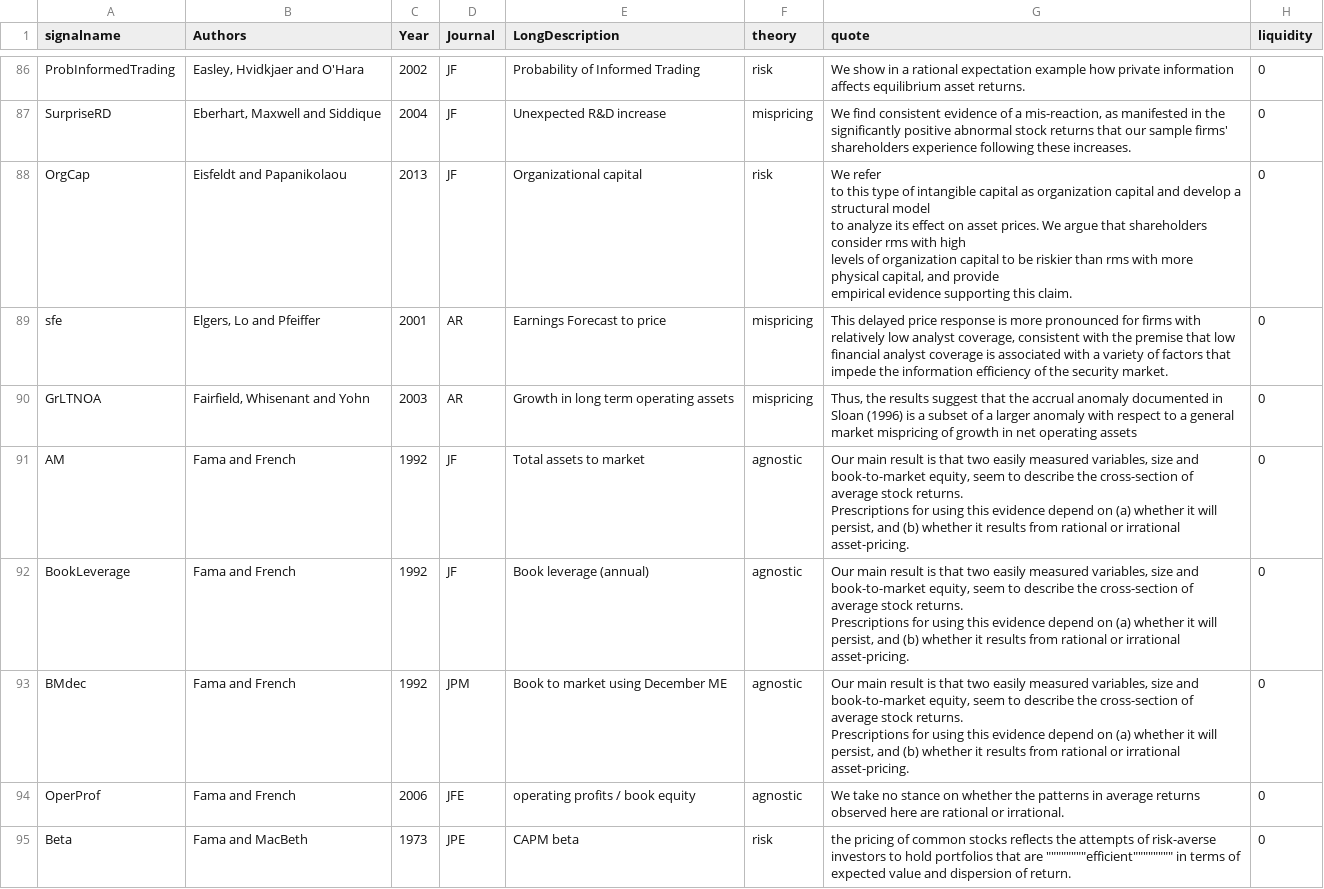
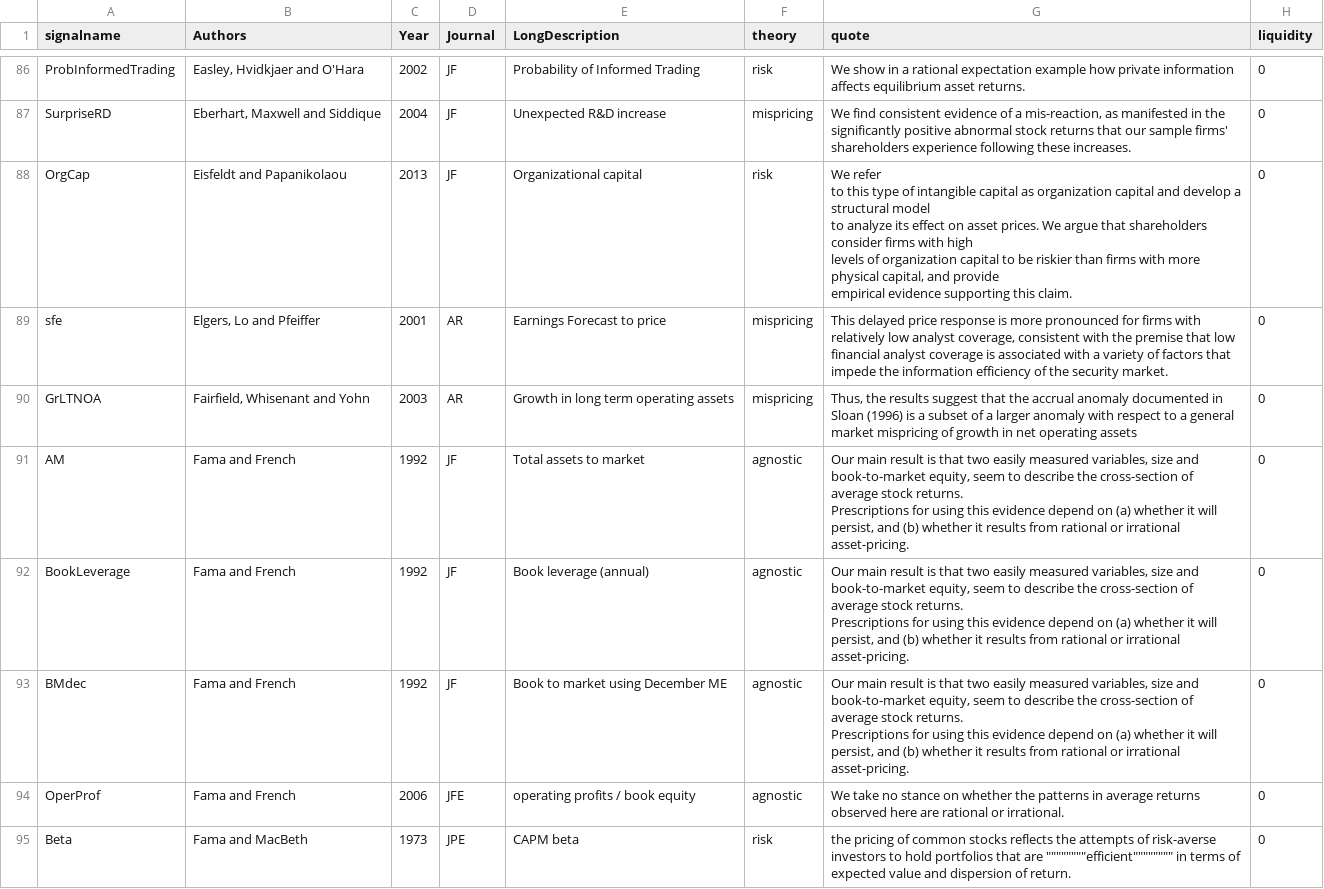
Before and after one commit to chenandrewy/flex-mining, a CSV file: DataInput/SignalsTheoryChecked.csv, drawn as a sheet; only a part is shown, gaps mark what is left out; ↵ is a line break in a cell; the diff names each change by its address in the sheet, - before the commit and + after, or states it on an @@ line.

```diff
--- a/DataInput/SignalsTheoryChecked.csv
+++ b/DataInput/SignalsTheoryChecked.csv
-G88 (quote): …shareholders consider rms with high ↵ levels of organization capital to be riskier than rms with more…
+G88 (quote): …shareholders consider firms with high ↵ levels of organization capital to be riskier than firms with more…
-D93 (Journal): JPM
+D93 (Journal): JF
```
Also changed, not shown: DataIntermediate/TextClassification.csv.
